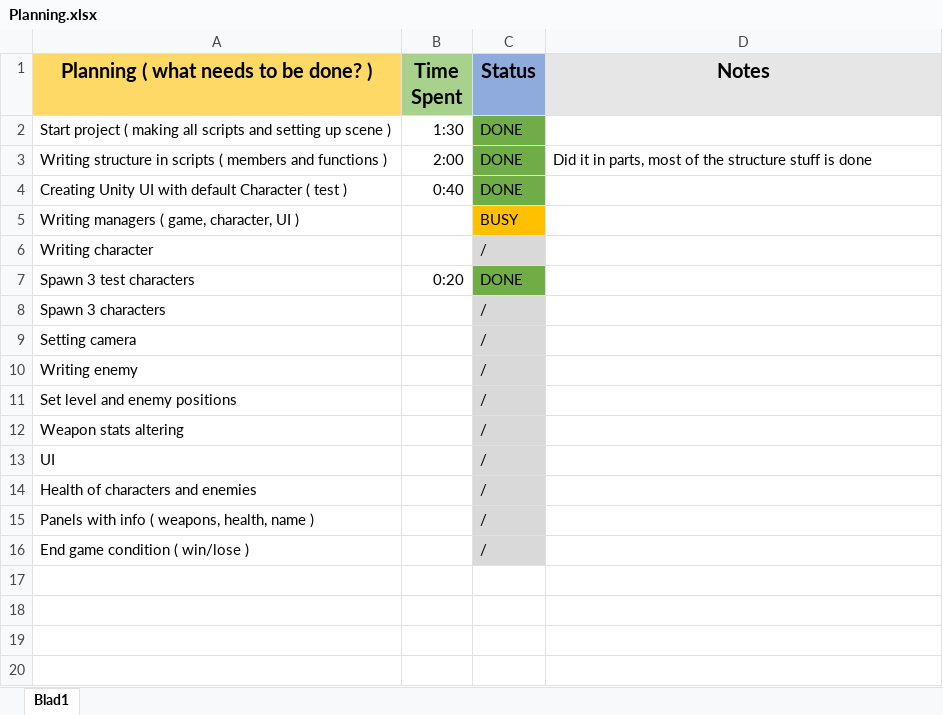
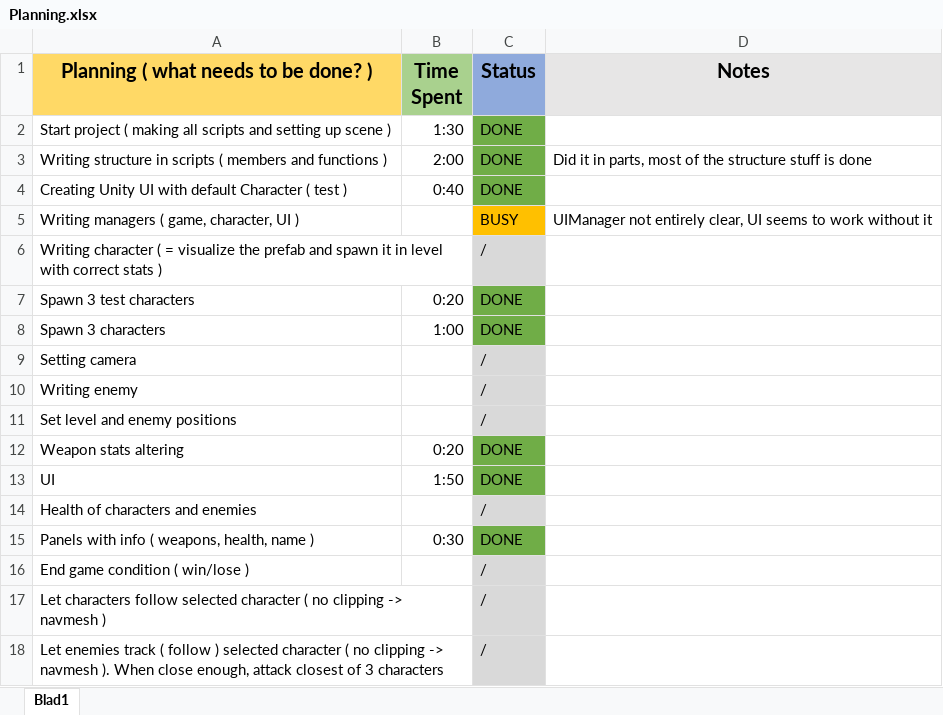
Before and after one commit to jeroencoessens/SecretOfMana, an Excel workbook: Planning.xlsx, sheet Blad1, drawn as a sheet; values as stored, in another font and other column widths than the file's, no borders; the diff names each change by its address in the sheet, - before the commit and + after, or states it on an @@ line.

Commit message:
Edited UI + Character creation works
Created character via game manager and UI updates correctly, next step
is to spawn them in the level using the Visua Character

```diff
--- a/Planning.xlsx (sheet Blad1)
+++ b/Planning.xlsx (sheet Blad1)
-D5 (Notes): (empty)
+D5 (Notes): UIManager not entirely clear, UI seems to work without it
-A6: Writing character
+A6: Writing character ( = visualize the prefab and spawn it in level with correct stats )
-B8 (Time Spent): (empty)
+B8 (Time Spent): 1:00
-C8 (Status): /
+C8 (Status): DONE
-C8 fill: #D9D9D9
+C8 fill: #70AD47
-B12 (Time Spent): (empty)
+B12 (Time Spent): 0:20
-C12:C13 (Status): /
+C12:C13 (Status): DONE
-C12:C13 fill: #D9D9D9
+C12:C13 fill: #70AD47
-B13 (Time Spent): (empty)
+B13 (Time Spent): 1:50
-B15 (Time Spent): (empty)
+B15 (Time Spent): 0:30
-C15 (Status): /
+C15 (Status): DONE
-C15 fill: #D9D9D9
+C15 fill: #70AD47
+row 17: Let characters follow selected character ( no clipping -> navmesh ) |  | /
+row 18: Let enemies track ( follow ) selected character ( no clipping -> navmesh ). When close enough, attack closest of 3 characters |  | /
```
Also changed, not shown: 30 other files.
